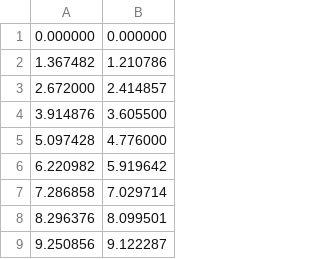
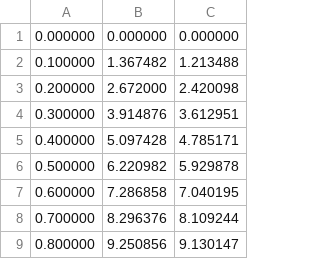
Before and after one commit to beaucolley/NumericalAssignment2, a CSV file: out_interp_plot.csv, drawn as a sheet; only a part is shown; removed rows and columns are numbered as before the commit, all else as after; the diff names each change by its address in the sheet, - before the commit and + after, or states it on an @@ line.

```diff
--- a/out_interp_plot.csv
+++ b/out_interp_plot.csv
+column A, rows 1-9: 0.000000 | 0.100000 | 0.200000 | 0.300000 | 0.400000 | 0.500000 | 0.600000 | 0.700000 | 0.800000
-column B, rows 1-9: 0.000000 | 1.210786 | 2.414857 | 3.605500 | 4.776000 | 5.919642 | 7.029714 | 8.099501 | 9.122287
+column C, rows 1-9: 0.000000 | 1.213488 | 2.420098 | 3.612951 | 4.785171 | 5.929878 | 7.040195 | 8.109244 | 9.130147
```
Also changed, not shown: 4 other files.
